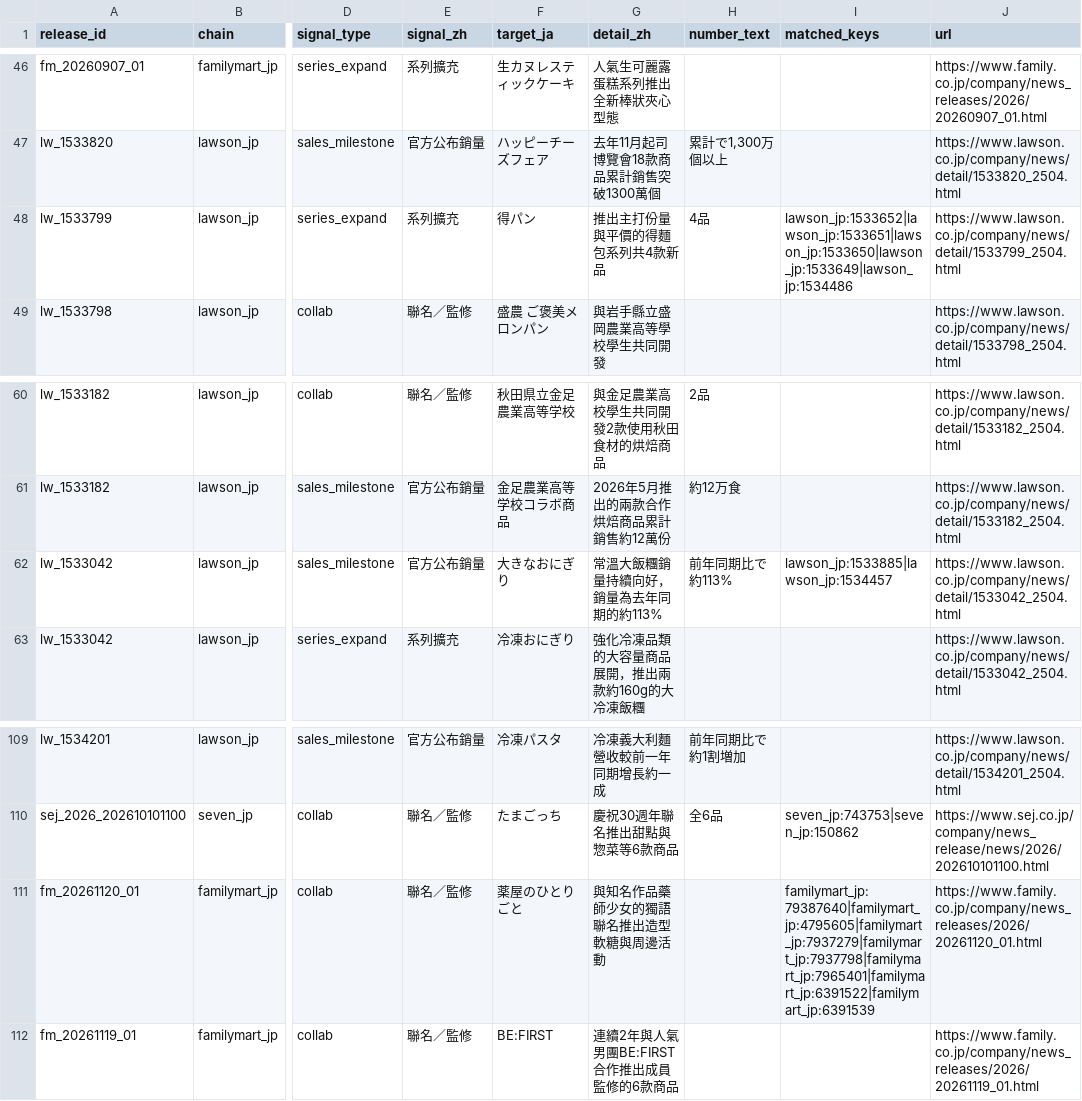
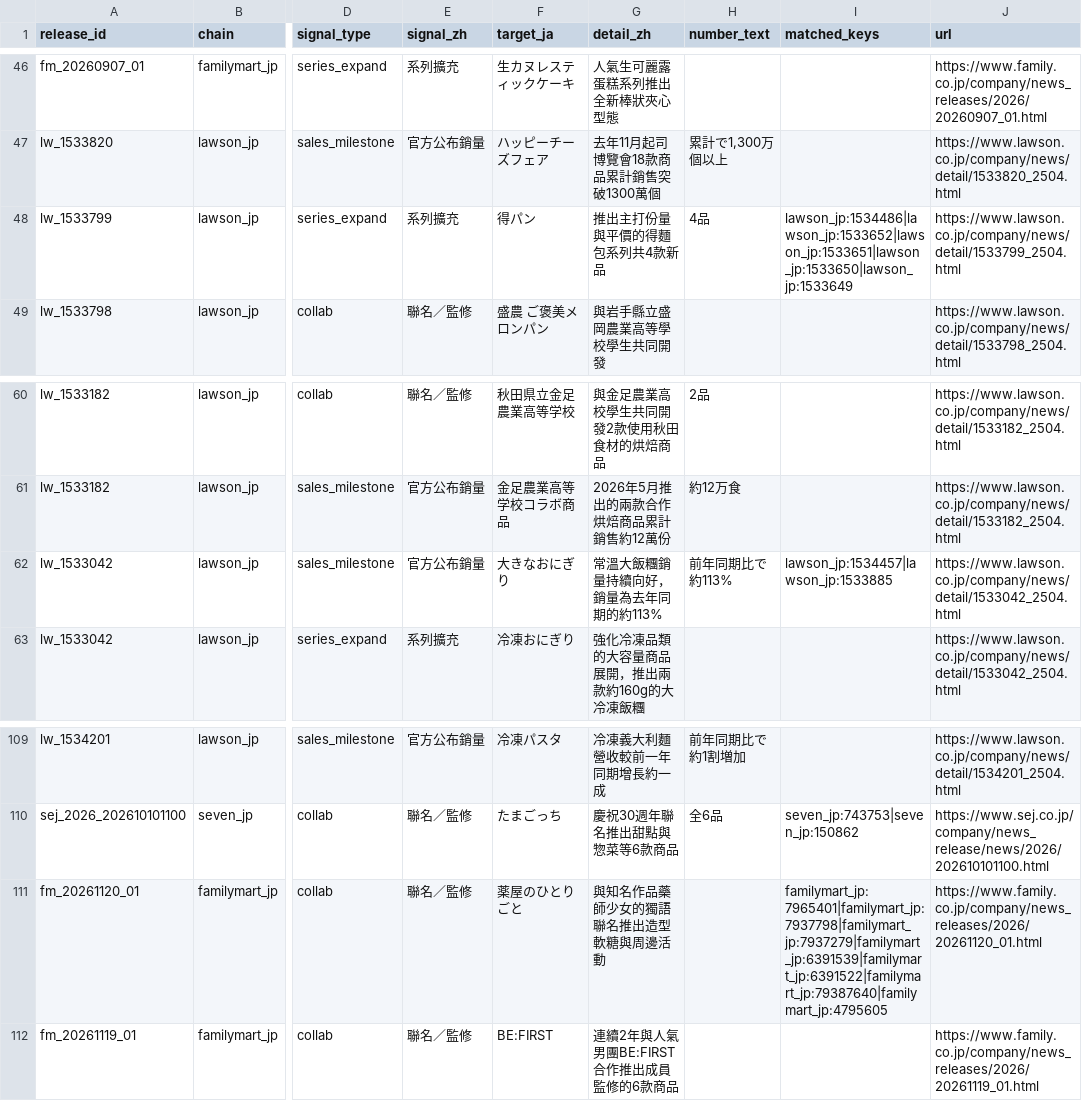
Before and after one commit to wallacezheng/CVS_report, a CSV file: data/press_signals.csv, drawn as a sheet; only a part is shown, gaps mark what is left out; the diff names each change by its address in the sheet, - before the commit and + after, or states it on an @@ line.

```diff
--- a/data/press_signals.csv
+++ b/data/press_signals.csv
-I48 (matched_keys): lawson_jp:1533652|lawson_jp:1533651|lawson_jp:1533650|lawson_jp:1533649|lawson_jp:1534486
+I48 (matched_keys): lawson_jp:1534486|lawson_jp:1533652|lawson_jp:1533651|lawson_jp:1533650|lawson_jp:1533649
-I62 (matched_keys): lawson_jp:1533885|lawson_jp:1534457
+I62 (matched_keys): lawson_jp:1534457|lawson_jp:1533885
-I111 (matched_keys): familymart_jp:79387640|familymart_jp:4795605|familymart_jp:7937279|familymart_jp:7937798|familymart_jp:7965401|familymart_jp:6391522|familymart_jp:6391539
+I111 (matched_keys): familymart_jp:7965401|familymart_jp:7937798|familymart_jp:7937279|familymart_jp:6391539|familymart_jp:6391522|familymart_jp:79387640|familymart_jp:4795605
```
Also changed, not shown: data/gemini_usage.csv, data/weekly_category.csv, 13 other files.
